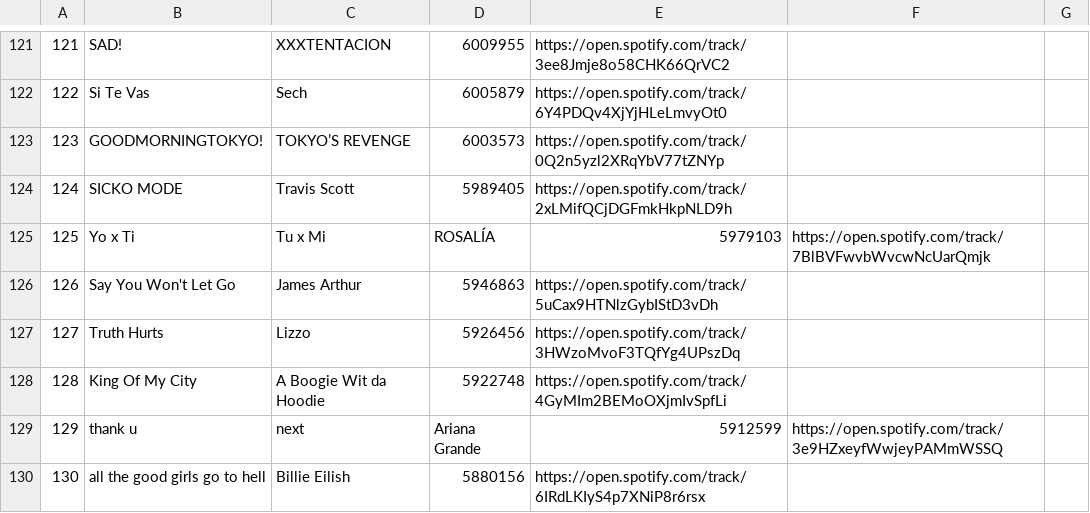
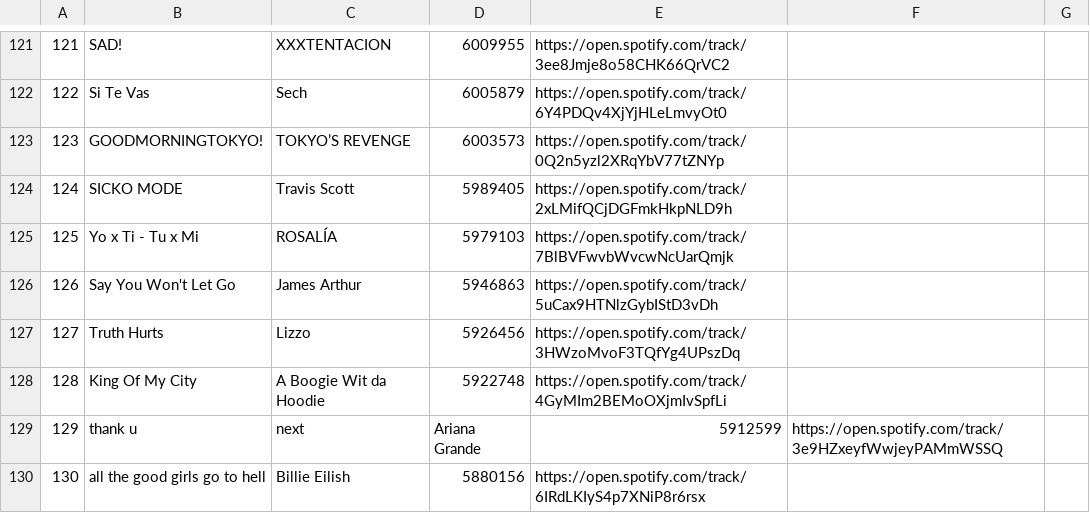
Before and after one commit to Raquel297/CISC3130HOMEWORKASSIGNMENTS, a CSV file: SpotifyFiles/Week2.csv, drawn as a sheet; only a part is shown, gaps mark what is left out.

Commit message:
Update Week2.csv

```diff
--- a/SpotifyFiles/Week2.csv
+++ b/SpotifyFiles/Week2.csv
@@ -124,3 +124,3 @@
 124,SICKO MODE,Travis Scott,5989405,https://open.spotify.com/track/2xLMifQCjDGFmkHkpNLD9h
-125,Yo x Ti, Tu x Mi,ROSALÍA,5979103,https://open.spotify.com/track/7BlBVFwvbWvcwNcUarQmjk
+125,Yo x Ti - Tu x Mi,ROSALÍA,5979103,https://open.spotify.com/track/7BlBVFwvbWvcwNcUarQmjk
 126,Say You Won't Let Go,James Arthur,5946863,https://open.spotify.com/track/5uCax9HTNlzGybIStD3vDh
```
